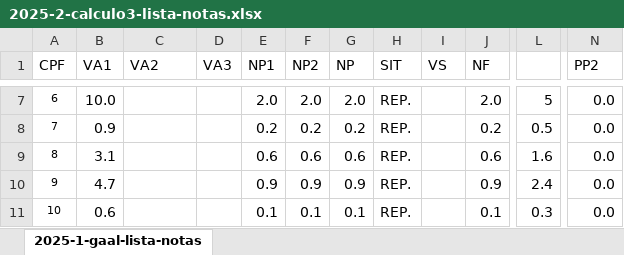
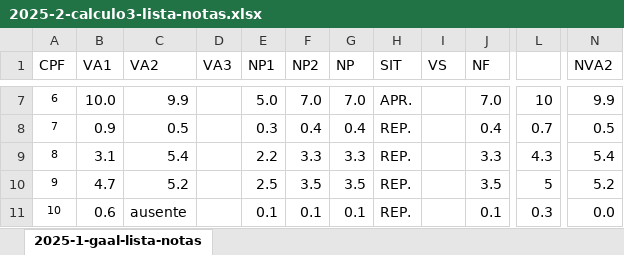
Before and after one commit to reginaldodr/academic, an Excel workbook: calculoIII/2025-2/2025-2-calculo3-lista-notas.xlsx, sheet 2025-1-gaal-lista-notas, drawn as a sheet; only a part is shown, gaps mark what is left out; values as stored, in another font and other column widths than the file's, no borders; conditional formats not drawn; the diff covers the shown part only; the diff names each change by its address in the sheet, - before the commit and + after, or states it on an @@ line.

Commit message:
notas va2

```diff
--- a/calculoIII/2025-2/2025-2-calculo3-lista-notas.xlsx (sheet 2025-1-gaal-lista-notas)
+++ b/calculoIII/2025-2/2025-2-calculo3-lista-notas.xlsx (sheet 2025-1-gaal-lista-notas)
-N1: PP2
+N1: NVA2
-C7 (VA2): (empty)
+C7 (VA2): 9.9
-E7 (NP1): 2.0
+E7 (NP1): 5.0
-F7 (NP2): 2.0
+F7 (NP2): 7.0
-G7 (NP): 2.0
+G7 (NP): 7.0
-H7 (SIT): REP.
+H7 (SIT): APR.
-J7 (NF): 2.0
+J7 (NF): 7.0
-L7: 5
+L7: 10
-N7 (NVA2): 0.0
+N7 (NVA2): 9.9
-C8 (VA2): (empty)
+C8 (VA2): 0.5
-E8 (NP1): 0.2
+E8 (NP1): 0.3
-F8 (NP2): 0.2
+F8 (NP2): 0.4
-G8 (NP): 0.2
+G8 (NP): 0.4
-J8 (NF): 0.2
+J8 (NF): 0.4
-L8: 0.5
+L8: 0.7
-N8 (NVA2): 0.0
+N8 (NVA2): 0.5
-C9 (VA2): (empty)
+C9 (VA2): 5.4
-E9 (NP1): 0.6
+E9 (NP1): 2.2
-F9 (NP2): 0.6
+F9 (NP2): 3.3
-G9 (NP): 0.6
+G9 (NP): 3.3
-J9 (NF): 0.6
+J9 (NF): 3.3
-L9: 1.6
+L9: 4.3
-N9 (NVA2): 0.0
+N9 (NVA2): 5.4
-C10 (VA2): (empty)
+C10 (VA2): 5.2
-E10 (NP1): 0.9
+E10 (NP1): 2.5
-F10 (NP2): 0.9
+F10 (NP2): 3.5
-G10 (NP): 0.9
+G10 (NP): 3.5
-J10 (NF): 0.9
+J10 (NF): 3.5
-L10: 2.4
+L10: 5
-N10 (NVA2): 0.0
+N10 (NVA2): 5.2
-C11 (VA2): (empty)
+C11 (VA2): ausente
```
Also changed, not shown: 179 edited cells elsewhere in this sheet, 6 other files.
